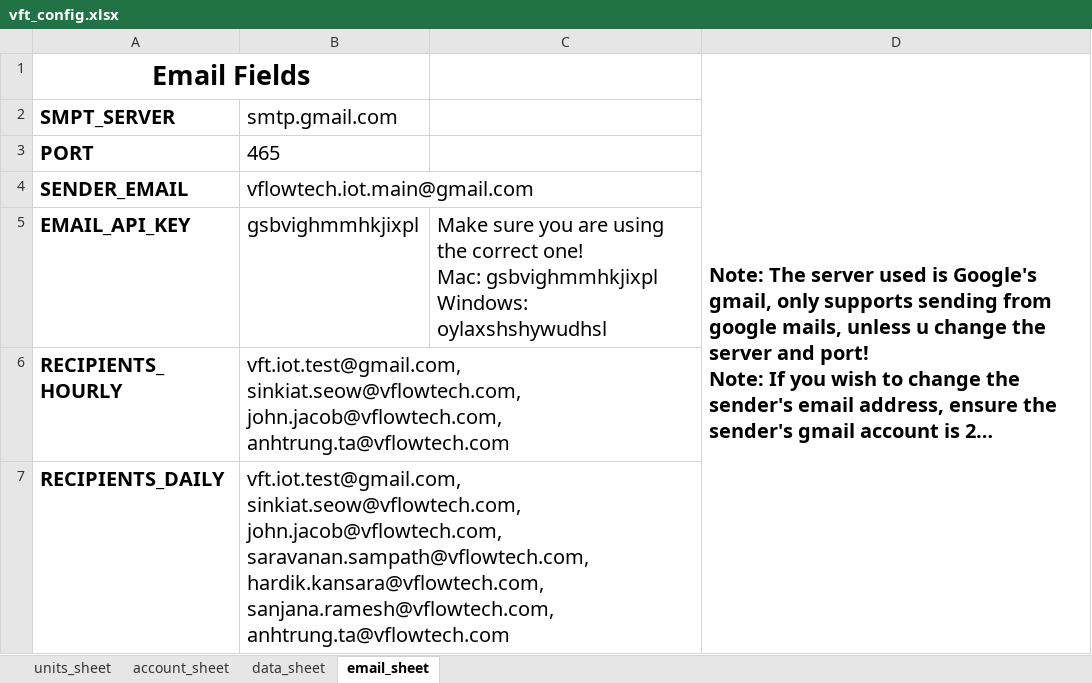
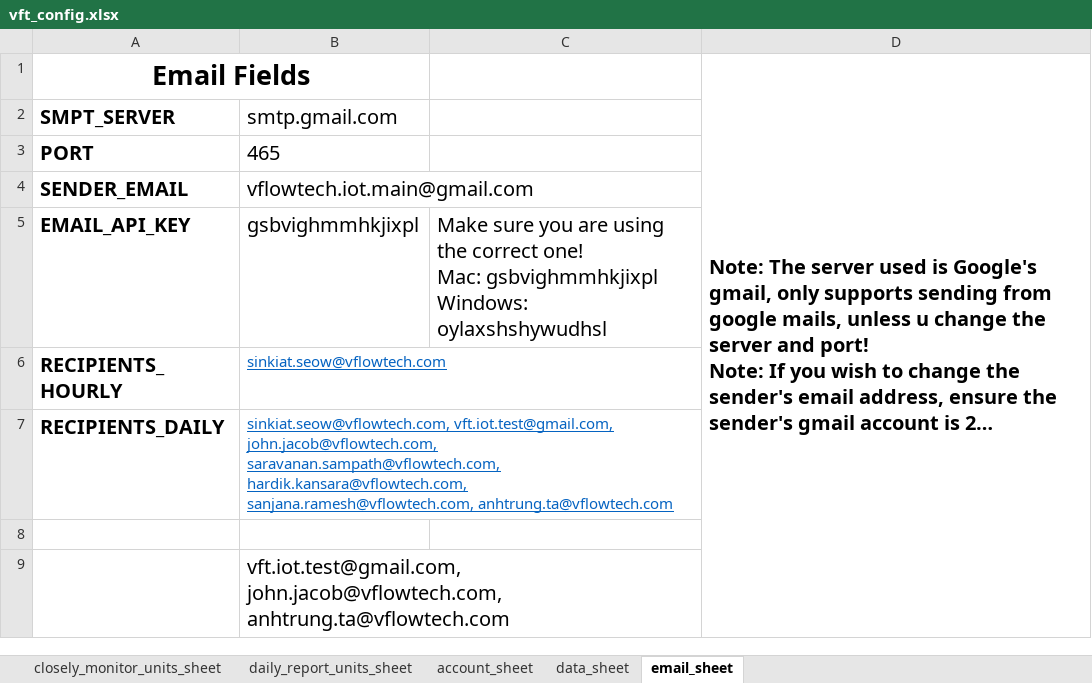
Before and after one commit to SorinoSSK/Intern-IoT-Automated-Daily-Status, an Excel workbook: Continuous Execution/vft_config.xlsx, sheet email_sheet, drawn as a sheet; long unchanged cells end in …; values as stored, in another font and other column widths than the file's, no borders; ↵ is a line break in a cell; the diff names each change by its address in the sheet, - before the commit and + after, or states it on an @@ line.

```diff
--- a/Continuous Execution/vft_config.xlsx (sheet email_sheet)
+++ b/Continuous Execution/vft_config.xlsx (sheet email_sheet)
-sheet tab: units_sheet
+sheet tab: daily_report_units_sheet
+sheet tab: closely_monitor_units_sheet
-B6: vft.iot.test@gmail.com, ↵ sinkiat.seow@vflowtech.com, john.jacob@vflowtech.com, ↵ anhtrung.ta@vflowtech.com
+B6: sinkiat.seow@vflowtech.com
@@ B6:B7 underline: off → on, text colour: black → #0563C1, text size: smaller @@
-B7: vft.iot.test@gmail.com, ↵ sinkiat.seow@vflowtech.com, john.jacob@vflowtech.com, saravanan.sampath@vflowtech.com,…
+B7: sinkiat.seow@vflowtech.com, vft.iot.test@gmail.com, john.jacob@vflowtech.com, saravanan.sampath@vflowtech.com,…
+row 8: (empty)
+row 9:  | vft.iot.test@gmail.com, john.jacob@vflowtech.com, ↵ anhtrung.ta@vflowtech.com
```
Also changed, not shown: sheet daily_report_units_sheet, 2 other files.
